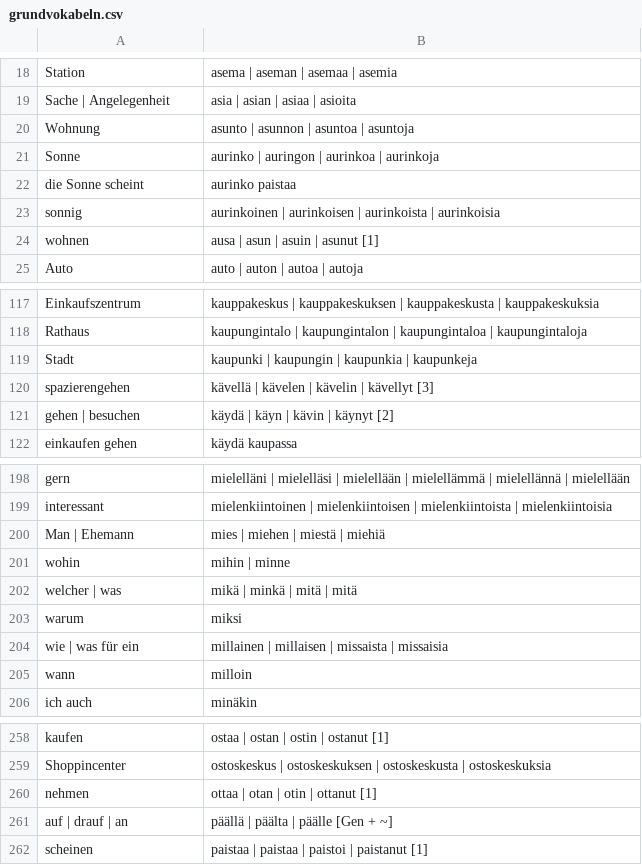
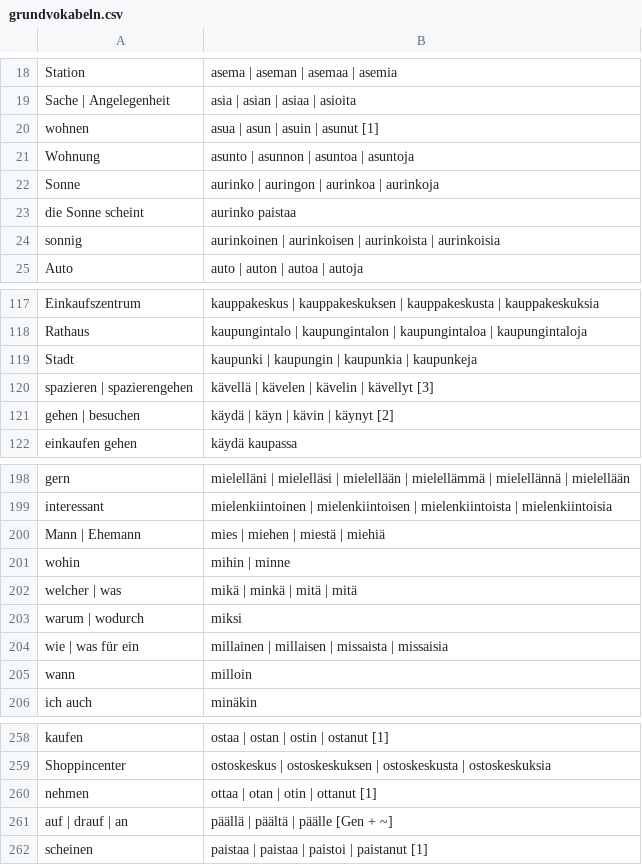
Before and after one commit to phipsgabler/finnish-vocabulary, a CSV file: grundvokabeln.csv, drawn as a sheet; only a part is shown, gaps mark what is left out.

```diff
--- a/grundvokabeln.csv
+++ b/grundvokabeln.csv
@@ -19,2 +19,3 @@
 "Sache | Angelegenheit","asia | asian | asiaa | asioita"
+"wohnen","asua | asun | asuin | asunut [1]"
 "Wohnung","asunto | asunnon | asuntoa | asuntoja"
@@ -23,3 +24,2 @@
 "sonnig","aurinkoinen | aurinkoisen | aurinkoista | aurinkoisia"
-"wohnen","ausa | asun | asuin | asunut [1]"
 "Auto","auto | auton | autoa | autoja"
@@ -119,3 +119,3 @@
 "Stadt","kaupunki | kaupungin | kaupunkia | kaupunkeja"
-"spazierengehen","kävellä | kävelen | kävelin | kävellyt [3]"
+"spazieren | spazierengehen","kävellä | kävelen | kävelin | kävellyt [3]"
 "gehen | besuchen","käydä | käyn | kävin | käynyt [2]"
@@ -199,6 +199,6 @@
 "interessant","mielenkiintoinen | mielenkiintoisen | mielenkiintoista | mielenkiintoisia"
-"Man | Ehemann","mies | miehen | miestä | miehiä"
+"Mann | Ehemann","mies | miehen | miestä | miehiä"
 "wohin","mihin | minne"
 "welcher | was","mikä | minkä | mitä | mitä"
-"warum","miksi"
+"warum | wodurch","miksi"
 "wie | was für ein","millainen | millaisen | missaista | missaisia"
@@ -260,3 +260,3 @@
 "nehmen","ottaa | otan | otin | ottanut [1]"
-"auf | drauf | an","päällä | päälta | päälle [Gen + ~]"
+"auf | drauf | an","päällä | päältä | päälle [Gen + ~]"
 "scheinen","paistaa | paistaa | paistoi | paistanut [1]"
```
Also changed, not shown: erweitert.csv, 2 other files.
